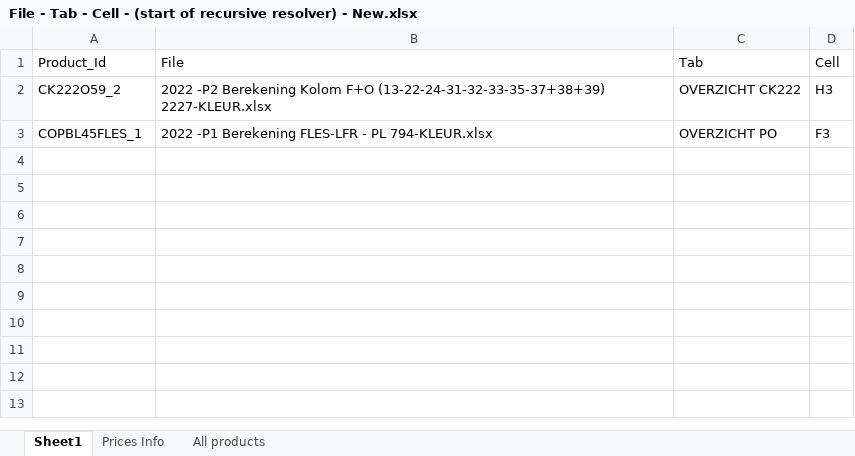
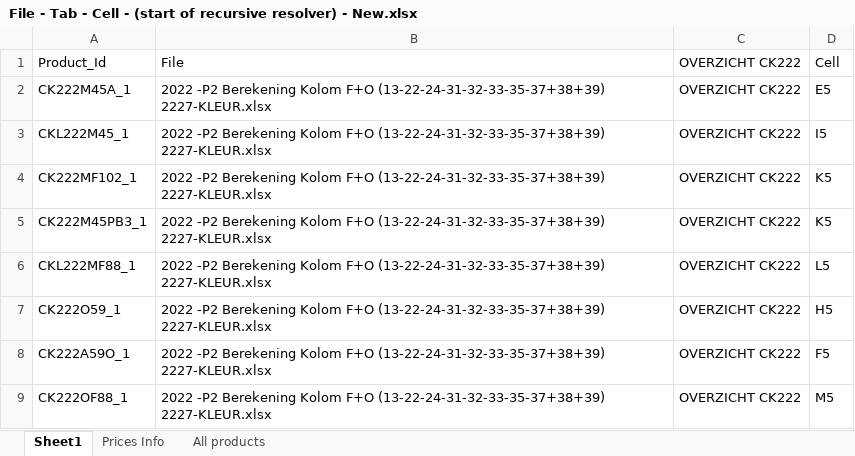
Before and after one commit to MatthieuMordrel/Excel_lib, an Excel workbook: Batch File/File - Tab - Cell - (start of recursive resolver) - New.xlsx, sheet Sheet1, drawn as a sheet; values as stored, in another font and other column widths than the file's, no borders; table styles not drawn; removed rows and columns are numbered as before the commit, all else as after; the diff names each change by its address in the sheet, - before the commit and + after, or states it on an @@ line.

```diff
--- a/Batch File/File - Tab - Cell - (start of recursive resolver) - New.xlsx (sheet Sheet1)
+++ b/Batch File/File - Tab - Cell - (start of recursive resolver) - New.xlsx (sheet Sheet1)
-C1: Tab
+C1: OVERZICHT CK222
+row 2: CK222M45A_1 | 2022 -P2 Berekening Kolom F+O (13-22-24-31-32-33-35-37+38+39) 2227-KLEUR.xlsx | OVERZICHT CK222 | E5
+row 3: CKL222M45_1 | 2022 -P2 Berekening Kolom F+O (13-22-24-31-32-33-35-37+38+39) 2227-KLEUR.xlsx | OVERZICHT CK222 | I5
+row 4: CK222MF102_1 | 2022 -P2 Berekening Kolom F+O (13-22-24-31-32-33-35-37+38+39) 2227-KLEUR.xlsx | OVERZICHT CK222 | K5
+row 5: CK222M45PB3_1 | 2022 -P2 Berekening Kolom F+O (13-22-24-31-32-33-35-37+38+39) 2227-KLEUR.xlsx | OVERZICHT CK222 | K5
+row 6: CKL222MF88_1 | 2022 -P2 Berekening Kolom F+O (13-22-24-31-32-33-35-37+38+39) 2227-KLEUR.xlsx | OVERZICHT CK222 | L5
-A7: CK222O59_2
+A7: CK222O59_1
-D7: H3
+D7: H5
-row 3: COPBL45FLES_1 | 2022 -P1 Berekening FLES-LFR - PL 794-KLEUR.xlsx | OVERZICHT PO | F3
+row 8: CK222A59O_1 | 2022 -P2 Berekening Kolom F+O (13-22-24-31-32-33-35-37+38+39) 2227-KLEUR.xlsx | OVERZICHT CK222 | F5
+row 9: CK222OF88_1 | 2022 -P2 Berekening Kolom F+O (13-22-24-31-32-33-35-37+38+39) 2227-KLEUR.xlsx | OVERZICHT CK222 | M5
```
Also changed, not shown: 11 other files.
